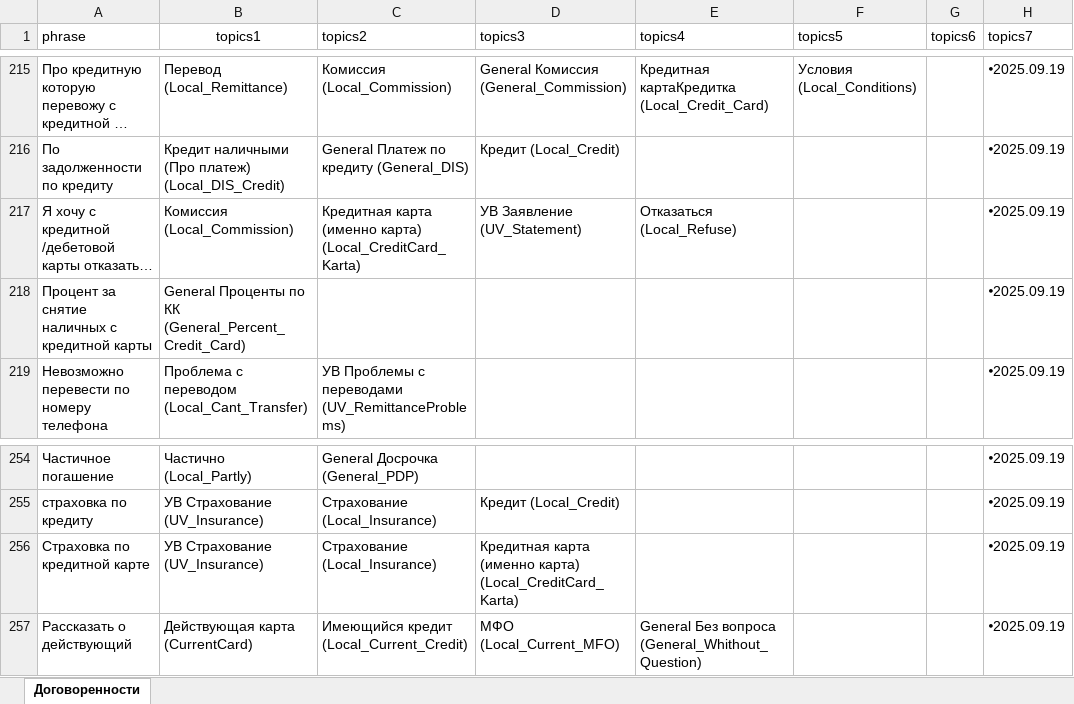
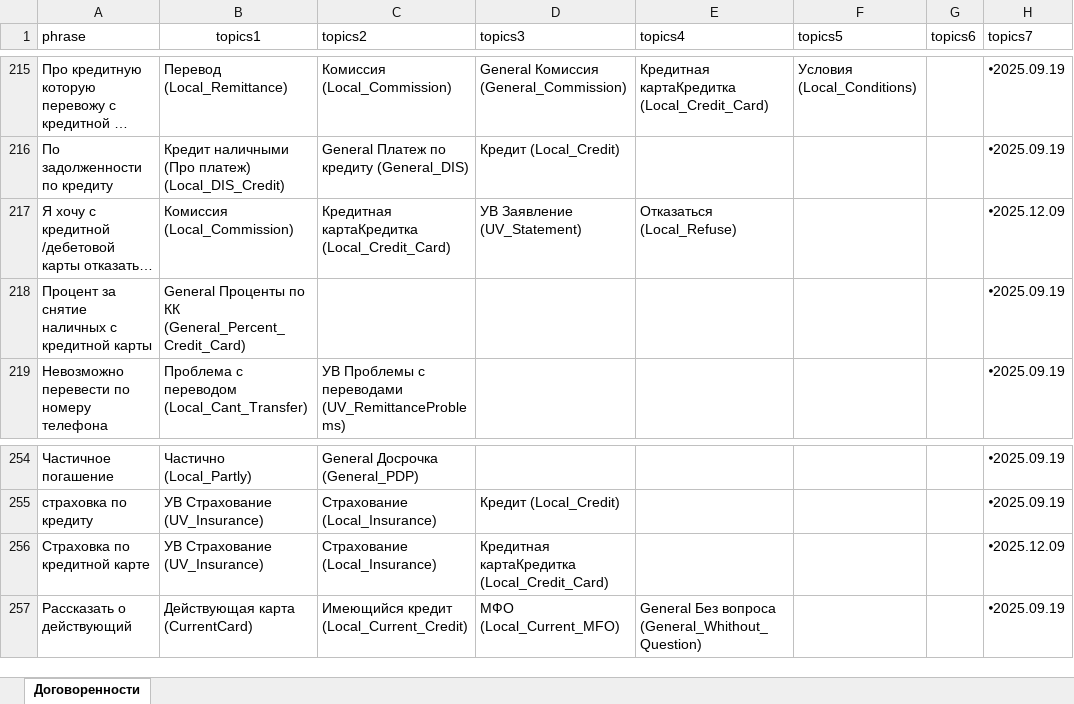
Before and after one commit to skatzrskx55q/data-assistant-vfiziki, an Excel workbook: data6.xlsx, sheet Договоренности, drawn as a sheet; only a part is shown, gaps mark what is left out; long unchanged cells end in …; values as stored, in another font and other column widths than the file's, no borders; charts and pictures not drawn; the diff names each change by its address in the sheet, - before the commit and + after, or states it on an @@ line.

Commit message:
Add files via upload

```diff
--- a/data6.xlsx (sheet Договоренности)
+++ b/data6.xlsx (sheet Договоренности)
-C217 (topics2): Кредитная карта (именно карта) (Local_CreditCard_Karta)
+C217 (topics2): Кредитная картаКредитка (Local_Credit_Card)
-H217 (topics7): 🞄2025.09.19
+H217 (topics7): 🞄2025.12.09
-D256 (topics3): Кредитная карта (именно карта) (Local_CreditCard_Karta)
+D256 (topics3): Кредитная картаКредитка (Local_Credit_Card)
-H256 (topics7): 🞄2025.09.19
+H256 (topics7): 🞄2025.12.09
```
Also changed, not shown: charts or pictures.
